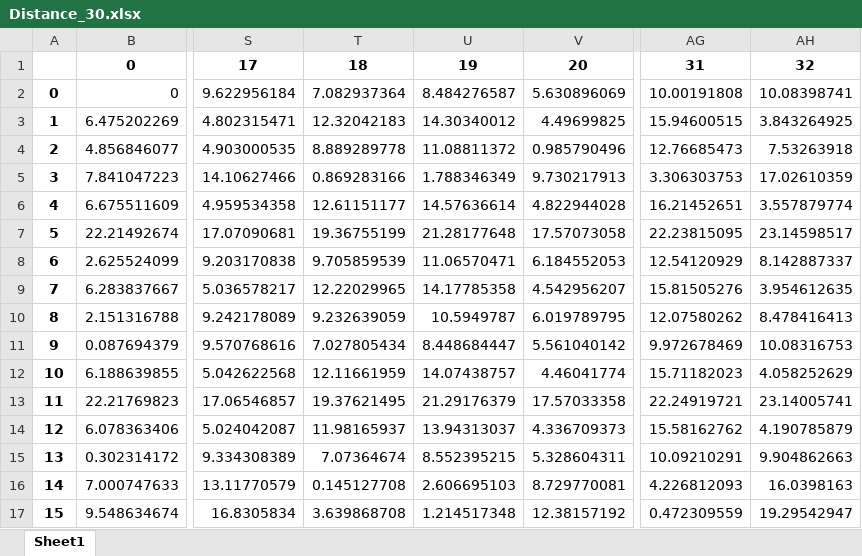
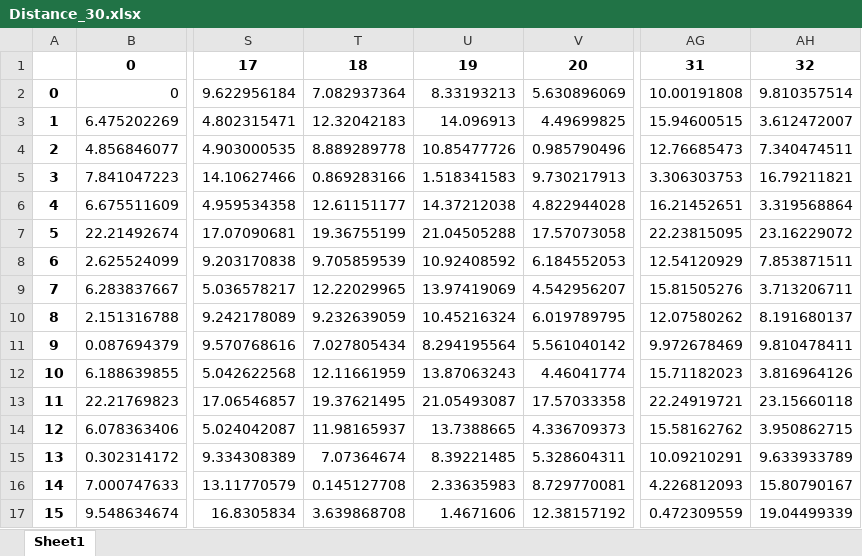
Before and after one commit to TuTranNgocMinh/VRP, an Excel workbook: Distance_30.xlsx, sheet Sheet1, drawn as a sheet; only a part is shown, gaps mark what is left out; values as stored, in another font and other column widths than the file's, no borders; the diff covers the shown part only; the diff names each change by its address in the sheet, - before the commit and + after, or states it on an @@ line.

```diff
--- a/Distance_30.xlsx (sheet Sheet1)
+++ b/Distance_30.xlsx (sheet Sheet1)
-U2: 8.484276587
+U2: 8.33193213
-AH2: 10.08398741
+AH2: 9.810357514
-U3: 14.30340012
+U3: 14.096913
-AH3: 3.843264925
+AH3: 3.612472007
-U4: 11.08811372
+U4: 10.85477726
-AH4: 7.53263918
+AH4: 7.340474511
-U5: 1.788346349
+U5: 1.518341583
-AH5: 17.02610359
+AH5: 16.79211821
-U6: 14.57636614
+U6: 14.37212038
-AH6: 3.557879774
+AH6: 3.319568864
-U7: 21.28177648
+U7: 21.04505288
-AH7: 23.14598517
+AH7: 23.16229072
-U8: 11.06570471
+U8: 10.92408592
-AH8: 8.142887337
+AH8: 7.853871511
-U9: 14.17785358
+U9: 13.97419069
-AH9: 3.954612635
+AH9: 3.713206711
-U10: 10.5949787
+U10: 10.45216324
-AH10: 8.478416413
+AH10: 8.191680137
-U11: 8.448684447
+U11: 8.294195564
-AH11: 10.08316753
+AH11: 9.810478411
-U12: 14.07438757
+U12: 13.87063243
-AH12: 4.058252629
+AH12: 3.816964126
-U13: 21.29176379
+U13: 21.05493087
-AH13: 23.14005741
+AH13: 23.15660118
-U14: 13.94313037
+U14: 13.7388665
-AH14: 4.190785879
+AH14: 3.950862715
-U15: 8.552395215
+U15: 8.39221485
-AH15: 9.904862663
+AH15: 9.633933789
-U16: 2.606695103
+U16: 2.33635983
-AH16: 16.0398163
+AH16: 15.80790167
-U17: 1.214517348
+U17: 1.4671606
-AH17: 19.29542947
+AH17: 19.04499339
```
Also changed, not shown: 1 added row, 7 removed rows, 64 edited cells and cell formats elsewhere in this sheet, 17 other files.
